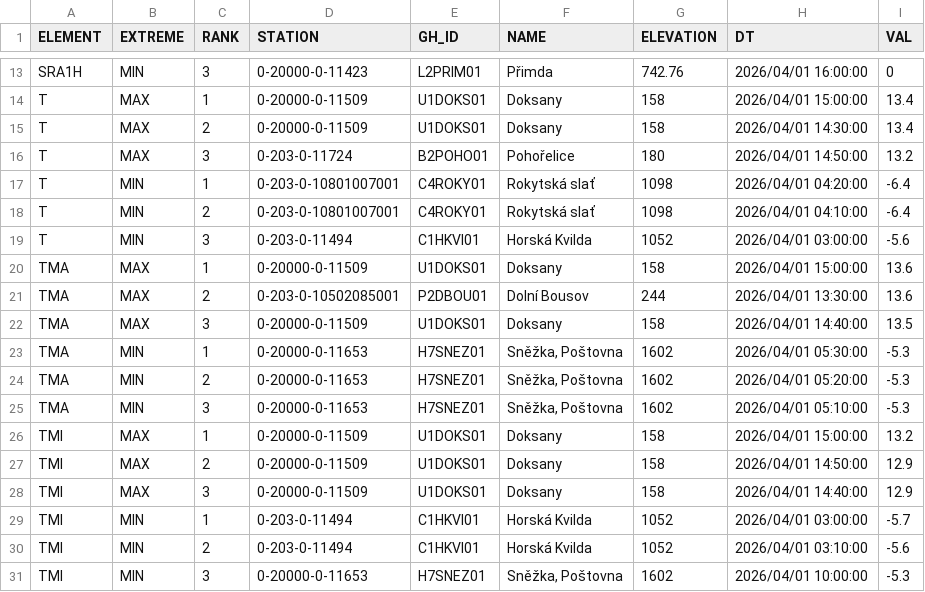
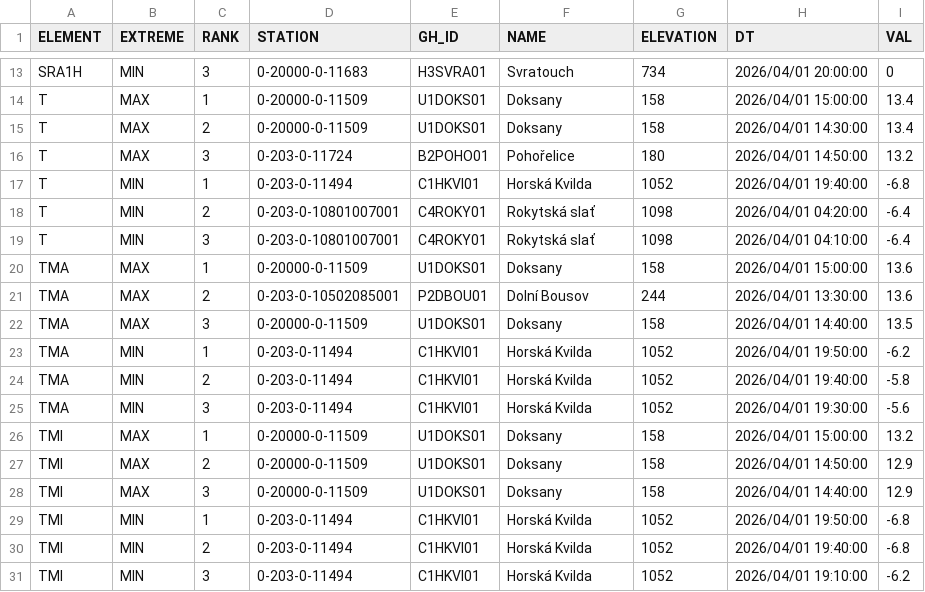
Before and after one commit to RadimTol/OpenData, a CSV file: MaxMinT.csv, drawn as a sheet; only a part is shown, gaps mark what is left out; the diff covers the shown part only.

```diff
--- a/MaxMinT.csv
+++ b/MaxMinT.csv
@@ -13,2 +13,2 @@
-"SRA1H","MIN",3,"0-20000-0-11423","L2PRIM01","Přimda",742.76,"2026/04/01 16:00:00",0
+"SRA1H","MIN",3,"0-20000-0-11683","H3SVRA01","Svratouch",734,"2026/04/01 20:00:00",0
 "T","MAX",1,"0-20000-0-11509","U1DOKS01","Doksany",158,"2026/04/01 15:00:00",13.4
@@ -16,5 +16,5 @@
 "T","MAX",3,"0-203-0-11724","B2POHO01","Pohořelice",180,"2026/04/01 14:50:00",13.2
-"T","MIN",1,"0-203-0-10801007001","C4ROKY01","Rokytská slať",1098,"2026/04/01 04:20:00",-6.4
-"T","MIN",2,"0-203-0-10801007001","C4ROKY01","Rokytská slať",1098,"2026/04/01 04:10:00",-6.4
-"T","MIN",3,"0-203-0-11494","C1HKVI01","Horská Kvilda",1052,"2026/04/01 03:00:00",-5.6
+"T","MIN",1,"0-203-0-11494","C1HKVI01","Horská Kvilda",1052,"2026/04/01 19:40:00",-6.8
+"T","MIN",2,"0-203-0-10801007001","C4ROKY01","Rokytská slať",1098,"2026/04/01 04:20:00",-6.4
+"T","MIN",3,"0-203-0-10801007001","C4ROKY01","Rokytská slať",1098,"2026/04/01 04:10:00",-6.4
 "TMA","MAX",1,"0-20000-0-11509","U1DOKS01","Doksany",158,"2026/04/01 15:00:00",13.6
@@ -22,5 +22,5 @@
 "TMA","MAX",3,"0-20000-0-11509","U1DOKS01","Doksany",158,"2026/04/01 14:40:00",13.5
-"TMA","MIN",1,"0-20000-0-11653","H7SNEZ01","Sněžka, Poštovna",1602,"2026/04/01 05:30:00",-5.3
-"TMA","MIN",2,"0-20000-0-11653","H7SNEZ01","Sněžka, Poštovna",1602,"2026/04/01 05:20:00",-5.3
-"TMA","MIN",3,"0-20000-0-11653","H7SNEZ01","Sněžka, Poštovna",1602,"2026/04/01 05:10:00",-5.3
+"TMA","MIN",1,"0-203-0-11494","C1HKVI01","Horská Kvilda",1052,"2026/04/01 19:50:00",-6.2
+"TMA","MIN",2,"0-203-0-11494","C1HKVI01","Horská Kvilda",1052,"2026/04/01 19:40:00",-5.8
+"TMA","MIN",3,"0-203-0-11494","C1HKVI01","Horská Kvilda",1052,"2026/04/01 19:30:00",-5.6
 "TMI","MAX",1,"0-20000-0-11509","U1DOKS01","Doksany",158,"2026/04/01 15:00:00",13.2
@@ -28,4 +28,4 @@
 "TMI","MAX",3,"0-20000-0-11509","U1DOKS01","Doksany",158,"2026/04/01 14:40:00",12.9
-"TMI","MIN",1,"0-203-0-11494","C1HKVI01","Horská Kvilda",1052,"2026/04/01 03:00:00",-5.7
-"TMI","MIN",2,"0-203-0-11494","C1HKVI01","Horská Kvilda",1052,"2026/04/01 03:10:00",-5.6
-"TMI","MIN",3,"0-20000-0-11653","H7SNEZ01","Sněžka, Poštovna",1602,"2026/04/01 10:00:00",-5.3
+"TMI","MIN",1,"0-203-0-11494","C1HKVI01","Horská Kvilda",1052,"2026/04/01 19:50:00",-6.8
+"TMI","MIN",2,"0-203-0-11494","C1HKVI01","Horská Kvilda",1052,"2026/04/01 19:40:00",-6.8
+"TMI","MIN",3,"0-203-0-11494","C1HKVI01","Horská Kvilda",1052,"2026/04/01 19:10:00",-6.2
```
Also changed, not shown: 1 added row, 1 removed row and 28 edited cells elsewhere in this file.
